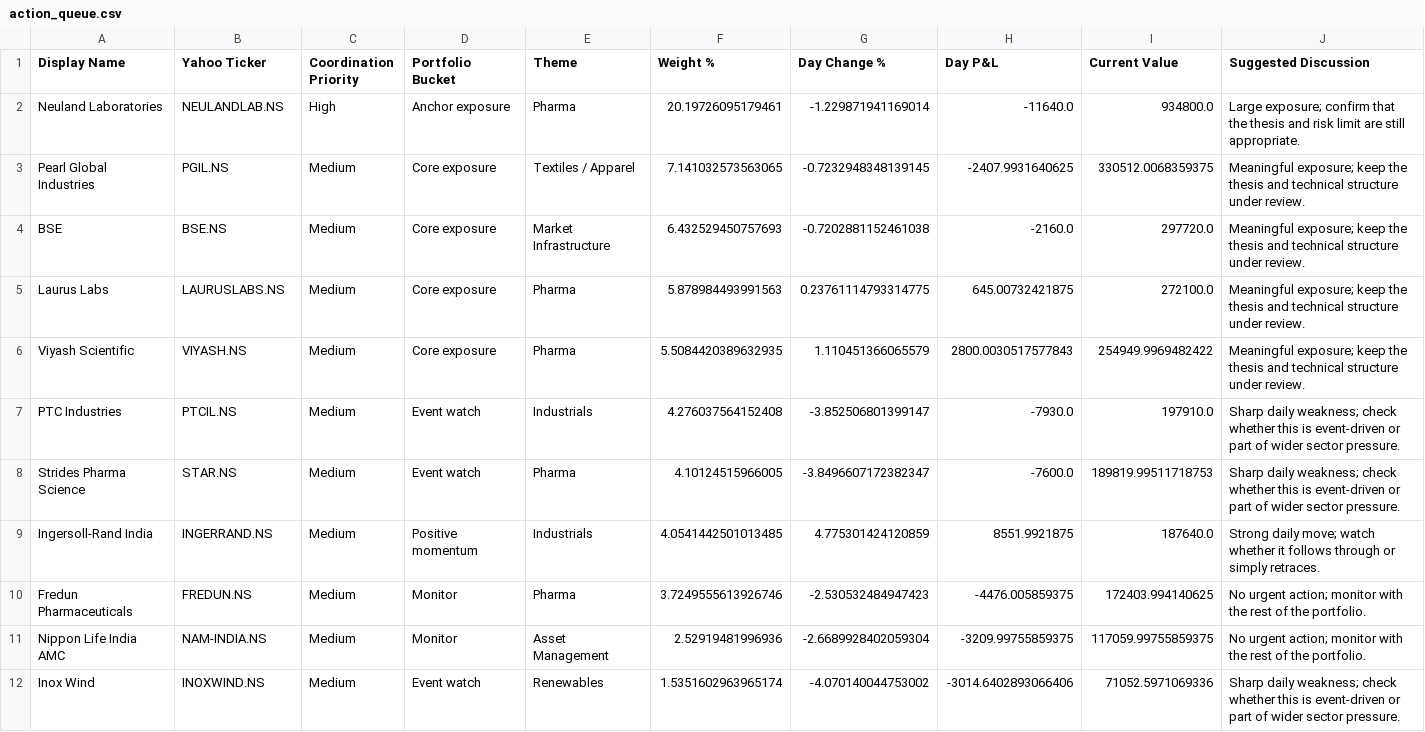
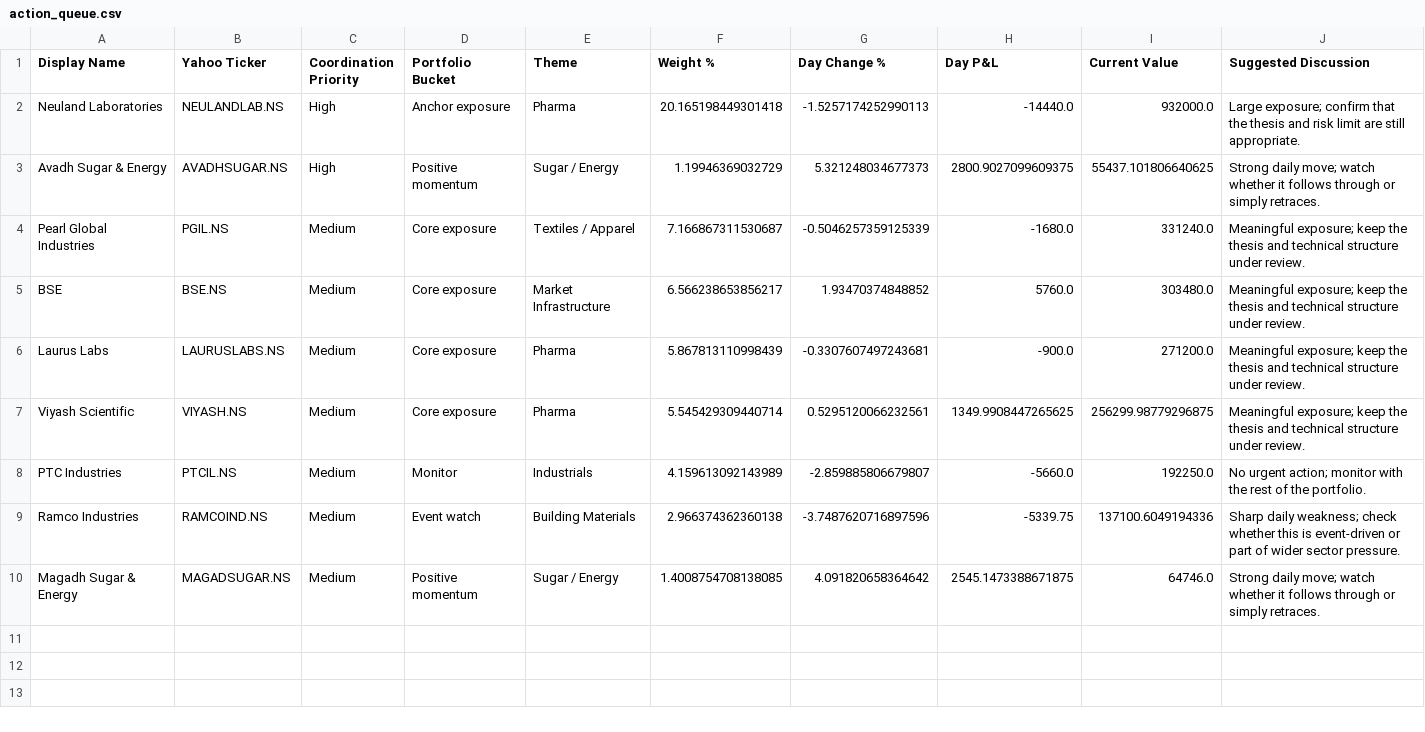
Before and after one commit to hvj7p7shkv-hub/vikram-portfolio-dashboard, a CSV file: data/action_queue.csv, drawn as a sheet.

```diff
--- a/data/action_queue.csv
+++ b/data/action_queue.csv
@@ -1,12 +1,10 @@
 Display Name,Yahoo Ticker,Coordination Priority,Portfolio Bucket,Theme,Weight %,Day Change %,Day P&L,Current Value,Suggested Discussion
-Neuland Laboratories,NEULANDLAB.NS,High,Anchor exposure,Pharma,20.19726095179461,-1.229871941169014,-11640.0,934800.0,Large exposure; confirm that the thesis and risk limit are still appropriate.
-Pearl Global Industries,PGIL.NS,Medium,Core exposure,Textiles / Apparel,7.141032573563065,-0.7232948348139145,-2407.9931640625,330512.0068359375,Meaningful exposure; keep the thesis and technical structure under review.
-BSE,BSE.NS,Medium,Core exposure,Market Infrastructure,6.432529450757693,-0.7202881152461038,-2160.0,297720.0,Meaningful exposure; keep the thesis and technical structure under review.
-Laurus Labs,LAURUSLABS.NS,Medium,Core exposure,Pharma,5.878984493991563,0.23761114793314775,645.00732421875,272100.0,Meaningful exposure; keep the thesis and technical structure under review.
-Viyash Scientific,VIYASH.NS,Medium,Core exposure,Pharma,5.5084420389632935,1.110451366065579,2800.0030517577843,254949.9969482422,Meaningful exposure; keep the thesis and technical structure under review.
-PTC Industries,PTCIL.NS,Medium,Event watch,Industrials,4.276037564152408,-3.852506801399147,-7930.0,197910.0,Sharp daily weakness; check whether this is event-driven or part of wider sector pressure.
-Strides Pharma Science,STAR.NS,Medium,Event watch,Pharma,4.10124515966005,-3.8496607172382347,-7600.0,189819.99511718753,Sharp daily weakness; check whether this is event-driven or part of wider sector pressure.
-Ingersoll-Rand India,INGERRAND.NS,Medium,Positive momentum,Industrials,4.0541442501013485,4.775301424120859,8551.9921875,187640.0,Strong daily move; watch whether it follows through or simply retraces.
-Fredun Pharmaceuticals,FREDUN.NS,Medium,Monitor,Pharma,3.7249555613926746,-2.530532484947423,-4476.005859375,172403.994140625,No urgent action; monitor with the rest of the portfolio.
-Nippon Life India AMC,NAM-INDIA.NS,Medium,Monitor,Asset Management,2.52919481996936,-2.6689928402059304,-3209.99755859375,117059.99755859375,No urgent action; monitor with the rest of the portfolio.
-Inox Wind,INOXWIND.NS,Medium,Event watch,Renewables,1.5351602963965174,-4.070140044753002,-3014.6402893066406,71052.5971069336,Sharp daily weakness; check whether this is event-driven or part of wider sector pressure.
+Neuland Laboratories,NEULANDLAB.NS,High,Anchor exposure,Pharma,20.165198449301418,-1.5257174252990113,-14440.0,932000.0,Large exposure; confirm that the thesis and risk limit are still appropriate.
+Avadh Sugar & Energy,AVADHSUGAR.NS,High,Positive momentum,Sugar / Energy,1.19946369032729,5.321248034677373,2800.9027099609375,55437.101806640625,Strong daily move; watch whether it follows through or simply retraces.
+Pearl Global Industries,PGIL.NS,Medium,Core exposure,Textiles / Apparel,7.166867311530687,-0.5046257359125339,-1680.0,331240.0,Meaningful exposure; keep the thesis and technical structure under review.
+BSE,BSE.NS,Medium,Core exposure,Market Infrastructure,6.566238653856217,1.93470374848852,5760.0,303480.0,Meaningful exposure; keep the thesis and technical structure under review.
+Laurus Labs,LAURUSLABS.NS,Medium,Core exposure,Pharma,5.867813110998439,-0.3307607497243681,-900.0,271200.0,Meaningful exposure; keep the thesis and technical structure under review.
+Viyash Scientific,VIYASH.NS,Medium,Core exposure,Pharma,5.545429309440714,0.5295120066232561,1349.9908447265625,256299.98779296875,Meaningful exposure; keep the thesis and technical structure under review.
+PTC Industries,PTCIL.NS,Medium,Monitor,Industrials,4.159613092143989,-2.859885806679807,-5660.0,192250.0,No urgent action; monitor with the rest of the portfolio.
+Ramco Industries,RAMCOIND.NS,Medium,Event watch,Building Materials,2.966374362360138,-3.7487620716897596,-5339.75,137100.6049194336,Sharp daily weakness; check whether this is event-driven or part of wider sector pressure.
+Magadh Sugar & Energy,MAGADSUGAR.NS,Medium,Positive momentum,Sugar / Energy,1.4008754708138085,4.091820658364642,2545.1473388671875,64746.0,Strong daily move; watch whether it follows through or simply retraces.
```
Also changed, not shown: data/holdings.csv, 1 other file.
